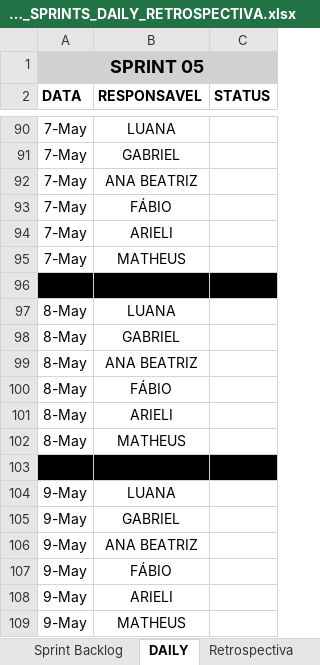
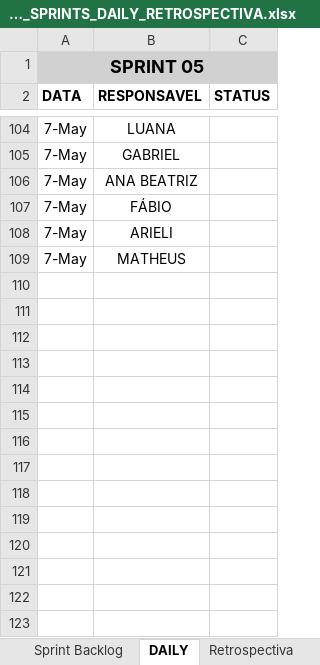
Before and after one commit to Tocaccelli/Pim-Terceiro-Semestre-, an Excel workbook: BackLog Produto/BACKLOG_SPRINTS_DAILY_RETROSPECTIVA.xlsx, sheet DAILY, drawn as a sheet; only a part is shown, gaps mark what is left out; values as stored, in another font and other column widths than the file's, no borders; removed rows and columns are numbered as before the commit, all else as after; the diff covers the shown part only; the diff names each change by its address in the sheet, - before the commit and + after, or states it on an @@ line.

```diff
--- a/BackLog Produto/BACKLOG_SPRINTS_DAILY_RETROSPECTIVA.xlsx (sheet DAILY)
+++ b/BackLog Produto/BACKLOG_SPRINTS_DAILY_RETROSPECTIVA.xlsx (sheet DAILY)
-row 96: (empty)
-row 97: 8-May | LUANA
-row 98: 8-May | GABRIEL
-row 99: 8-May | ANA BEATRIZ
-row 100: 8-May | FÁBIO
-row 101: 8-May | ARIELI
-row 102: 8-May | MATHEUS
-row 103: (empty)
-row 104: 9-May | LUANA
-row 105: 9-May | GABRIEL
-row 106: 9-May | ANA BEATRIZ
-row 107: 9-May | FÁBIO
-row 108: 9-May | ARIELI
-row 109: 9-May | MATHEUS
```
Also changed, not shown: 14 added rows and 9 edited cells elsewhere in this sheet, sheet BURNDOWN, sheet Sprint Backlog, sheet Retrospectiva, charts or pictures.
